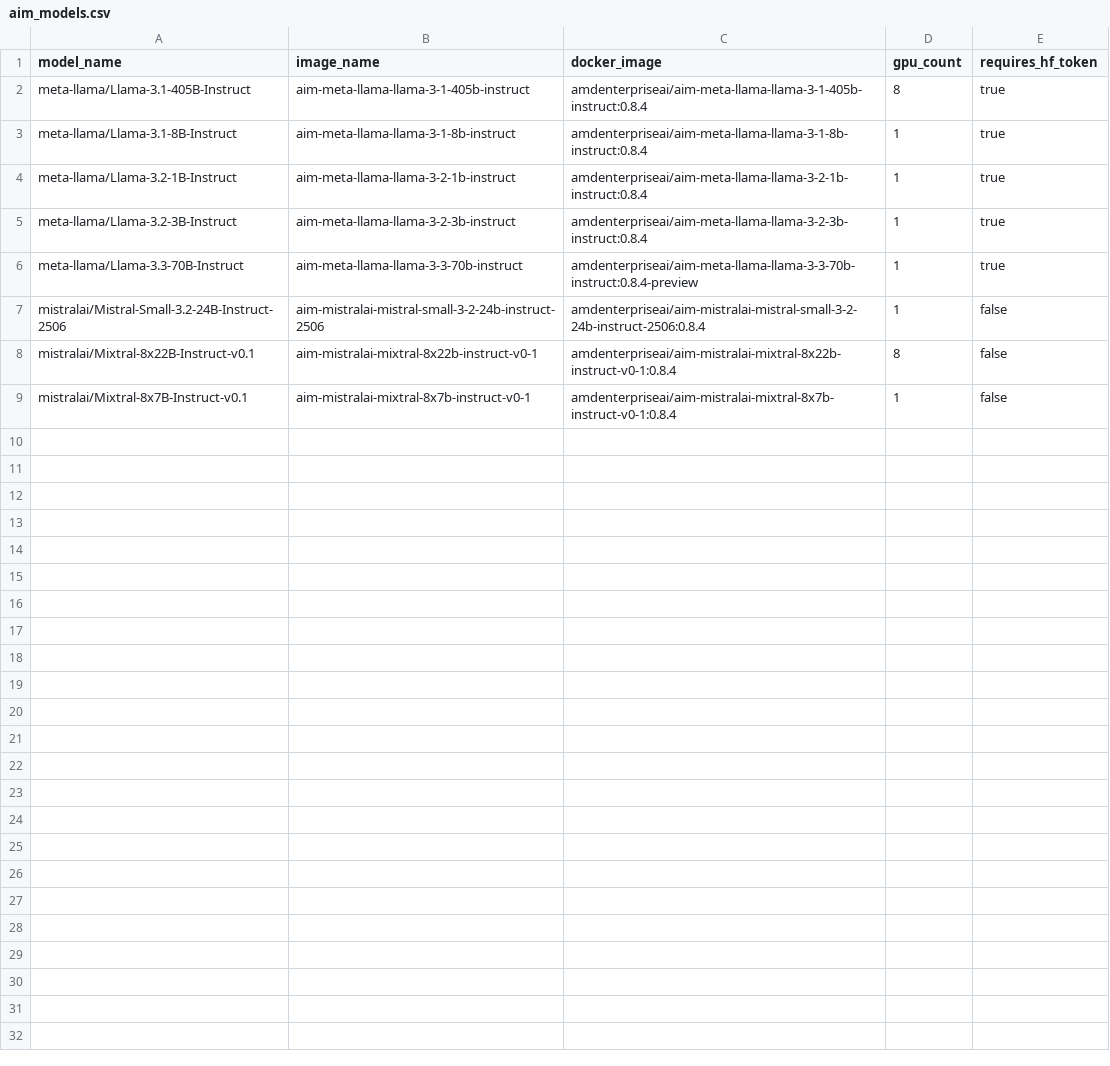
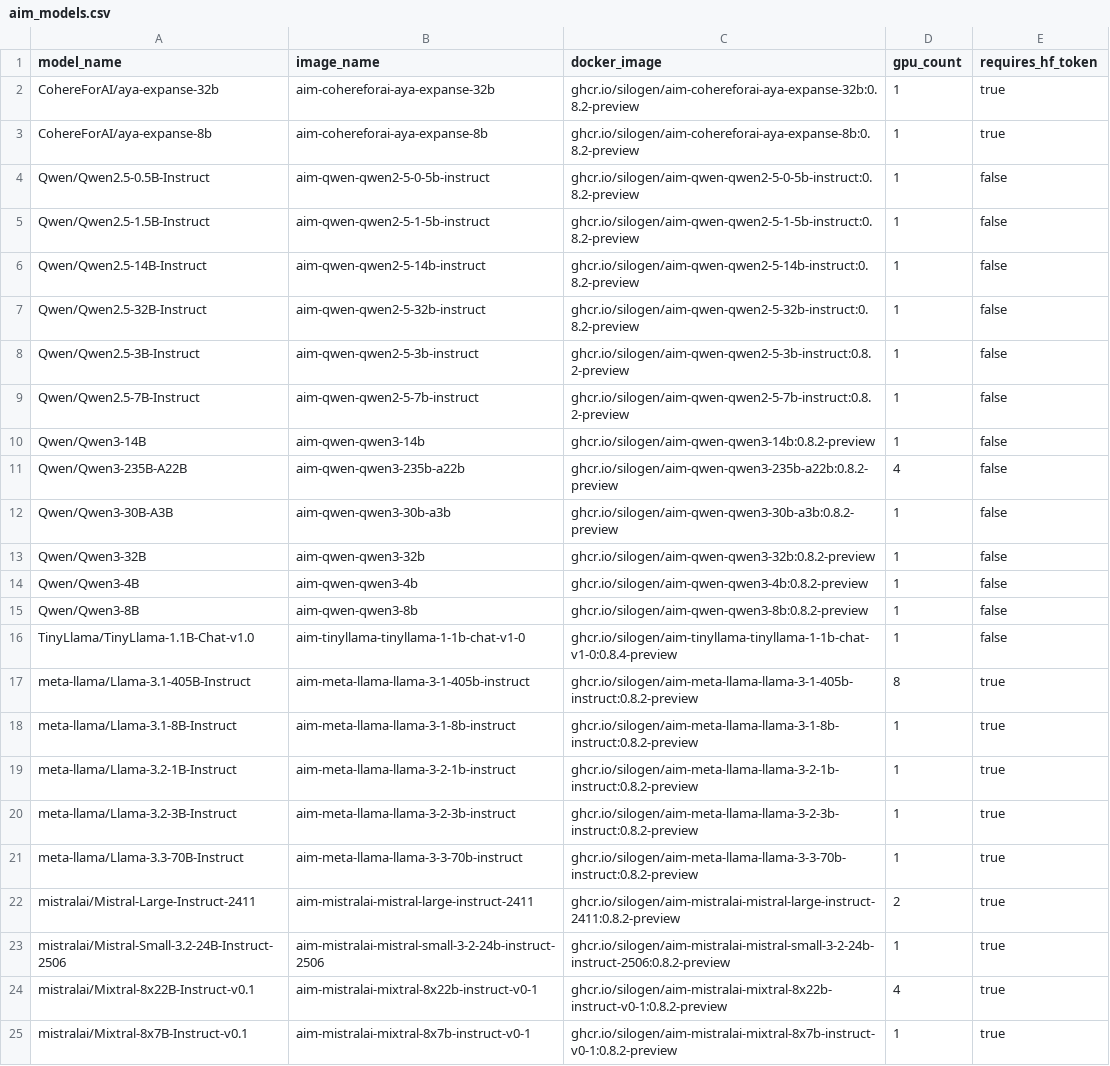
Before and after one commit to amd-enterprise-ai/amd-eai-suite, a CSV file: services/airm/specs/config/aim_models.csv, drawn as a sheet.

```diff
--- a/services/airm/specs/config/aim_models.csv
+++ b/services/airm/specs/config/aim_models.csv
@@ -1,9 +1,25 @@
 model_name,image_name,docker_image,gpu_count,requires_hf_token
-meta-llama/Llama-3.1-405B-Instruct,aim-meta-llama-llama-3-1-405b-instruct,amdenterpriseai/aim-meta-llama-llama-3-1-405b-instruct:0.8.4,8,true
-meta-llama/Llama-3.1-8B-Instruct,aim-meta-llama-llama-3-1-8b-instruct,amdenterpriseai/aim-meta-llama-llama-3-1-8b-instruct:0.8.4,1,true
-meta-llama/Llama-3.2-1B-Instruct,aim-meta-llama-llama-3-2-1b-instruct,amdenterpriseai/aim-meta-llama-llama-3-2-1b-instruct:0.8.4,1,true
-meta-llama/Llama-3.2-3B-Instruct,aim-meta-llama-llama-3-2-3b-instruct,amdenterpriseai/aim-meta-llama-llama-3-2-3b-instruct:0.8.4,1,true
-meta-llama/Llama-3.3-70B-Instruct,aim-meta-llama-llama-3-3-70b-instruct,amdenterpriseai/aim-meta-llama-llama-3-3-70b-instruct:0.8.4-preview,1,true
-mistralai/Mistral-Small-3.2-24B-Instruct-2506,aim-mistralai-mistral-small-3-2-24b-instruct-2506,amdenterpriseai/aim-mistralai-mistral-small-3-2-24b-instruct-2506:0.8.4,1,false
-mistralai/Mixtral-8x22B-Instruct-v0.1,aim-mistralai-mixtral-8x22b-instruct-v0-1,amdenterpriseai/aim-mistralai-mixtral-8x22b-instruct-v0-1:0.8.4,8,false
-mistralai/Mixtral-8x7B-Instruct-v0.1,aim-mistralai-mixtral-8x7b-instruct-v0-1,amdenterpriseai/aim-mistralai-mixtral-8x7b-instruct-v0-1:0.8.4,1,false
+CohereForAI/aya-expanse-32b,aim-cohereforai-aya-expanse-32b,ghcr.io/silogen/aim-cohereforai-aya-expanse-32b:0.8.2-preview,1,true
+CohereForAI/aya-expanse-8b,aim-cohereforai-aya-expanse-8b,ghcr.io/silogen/aim-cohereforai-aya-expanse-8b:0.8.2-preview,1,true
+Qwen/Qwen2.5-0.5B-Instruct,aim-qwen-qwen2-5-0-5b-instruct,ghcr.io/silogen/aim-qwen-qwen2-5-0-5b-instruct:0.8.2-preview,1,false
+Qwen/Qwen2.5-1.5B-Instruct,aim-qwen-qwen2-5-1-5b-instruct,ghcr.io/silogen/aim-qwen-qwen2-5-1-5b-instruct:0.8.2-preview,1,false
+Qwen/Qwen2.5-14B-Instruct,aim-qwen-qwen2-5-14b-instruct,ghcr.io/silogen/aim-qwen-qwen2-5-14b-instruct:0.8.2-preview,1,false
+Qwen/Qwen2.5-32B-Instruct,aim-qwen-qwen2-5-32b-instruct,ghcr.io/silogen/aim-qwen-qwen2-5-32b-instruct:0.8.2-preview,1,false
+Qwen/Qwen2.5-3B-Instruct,aim-qwen-qwen2-5-3b-instruct,ghcr.io/silogen/aim-qwen-qwen2-5-3b-instruct:0.8.2-preview,1,false
+Qwen/Qwen2.5-7B-Instruct,aim-qwen-qwen2-5-7b-instruct,ghcr.io/silogen/aim-qwen-qwen2-5-7b-instruct:0.8.2-preview,1,false
+Qwen/Qwen3-14B,aim-qwen-qwen3-14b,ghcr.io/silogen/aim-qwen-qwen3-14b:0.8.2-preview,1,false
+Qwen/Qwen3-235B-A22B,aim-qwen-qwen3-235b-a22b,ghcr.io/silogen/aim-qwen-qwen3-235b-a22b:0.8.2-preview,4,false
+Qwen/Qwen3-30B-A3B,aim-qwen-qwen3-30b-a3b,ghcr.io/silogen/aim-qwen-qwen3-30b-a3b:0.8.2-preview,1,false
+Qwen/Qwen3-32B,aim-qwen-qwen3-32b,ghcr.io/silogen/aim-qwen-qwen3-32b:0.8.2-preview,1,false
+Qwen/Qwen3-4B,aim-qwen-qwen3-4b,ghcr.io/silogen/aim-qwen-qwen3-4b:0.8.2-preview,1,false
+Qwen/Qwen3-8B,aim-qwen-qwen3-8b,ghcr.io/silogen/aim-qwen-qwen3-8b:0.8.2-preview,1,false
+TinyLlama/TinyLlama-1.1B-Chat-v1.0,aim-tinyllama-tinyllama-1-1b-chat-v1-0,ghcr.io/silogen/aim-tinyllama-tinyllama-1-1b-chat-v1-0:0.8.4-preview,1,false
+meta-llama/Llama-3.1-405B-Instruct,aim-meta-llama-llama-3-1-405b-instruct,ghcr.io/silogen/aim-meta-llama-llama-3-1-405b-instruct:0.8.2-preview,8,true
+meta-llama/Llama-3.1-8B-Instruct,aim-meta-llama-llama-3-1-8b-instruct,ghcr.io/silogen/aim-meta-llama-llama-3-1-8b-instruct:0.8.2-preview,1,true
+meta-llama/Llama-3.2-1B-Instruct,aim-meta-llama-llama-3-2-1b-instruct,ghcr.io/silogen/aim-meta-llama-llama-3-2-1b-instruct:0.8.2-preview,1,true
+meta-llama/Llama-3.2-3B-Instruct,aim-meta-llama-llama-3-2-3b-instruct,ghcr.io/silogen/aim-meta-llama-llama-3-2-3b-instruct:0.8.2-preview,1,true
+meta-llama/Llama-3.3-70B-Instruct,aim-meta-llama-llama-3-3-70b-instruct,ghcr.io/silogen/aim-meta-llama-llama-3-3-70b-instruct:0.8.2-preview,1,true
+mistralai/Mistral-Large-Instruct-2411,aim-mistralai-mistral-large-instruct-2411,ghcr.io/silogen/aim-mistralai-mistral-large-instruct-2411:0.8.2-preview,2,true
+mistralai/Mistral-Small-3.2-24B-Instruct-2506,aim-mistralai-mistral-small-3-2-24b-instruct-2506,ghcr.io/silogen/aim-mistralai-mistral-small-3-2-24b-instruct-2506:0.8.2-preview,1,true
+mistralai/Mixtral-8x22B-Instruct-v0.1,aim-mistralai-mixtral-8x22b-instruct-v0-1,ghcr.io/silogen/aim-mistralai-mixtral-8x22b-instruct-v0-1:0.8.2-preview,4,true
+mistralai/Mixtral-8x7B-Instruct-v0.1,aim-mistralai-mixtral-8x7b-instruct-v0-1,ghcr.io/silogen/aim-mistralai-mixtral-8x7b-instruct-v0-1:0.8.2-preview,1,true
```
Also changed, not shown: 48 other files.
